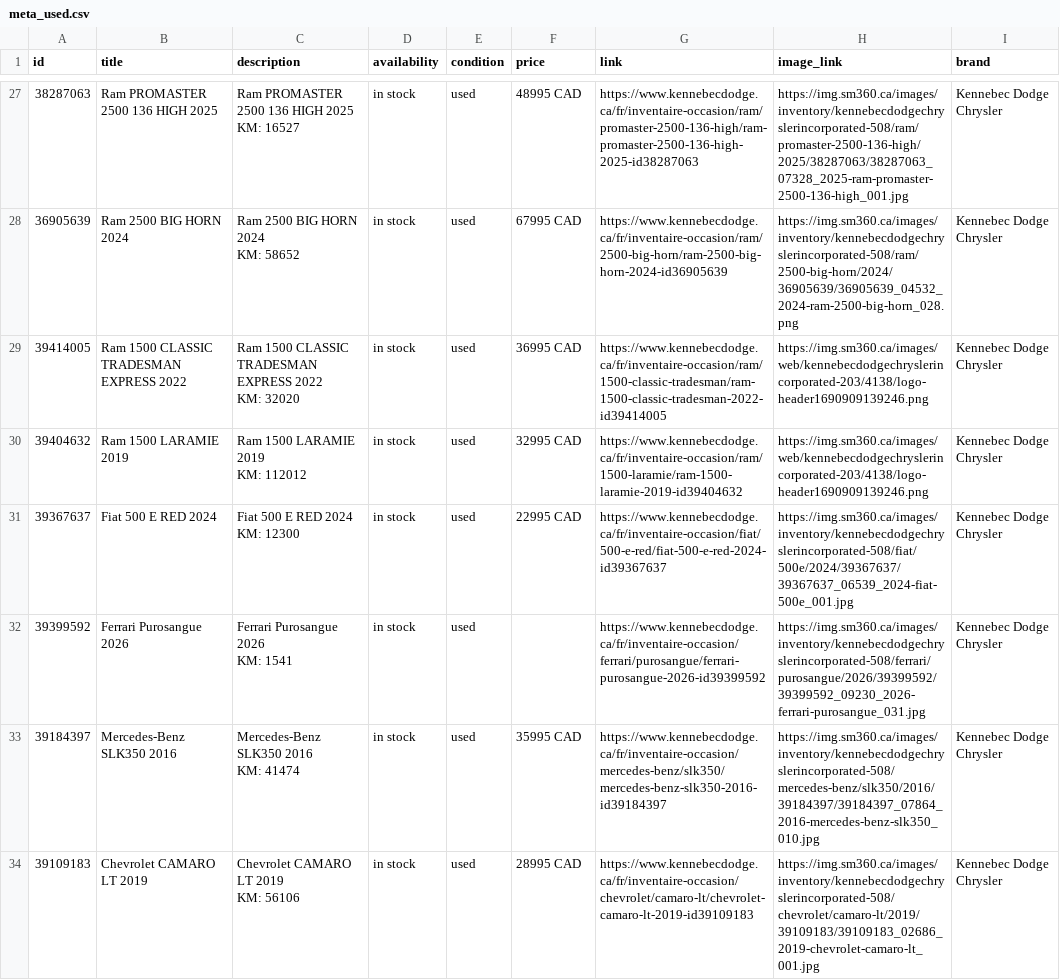
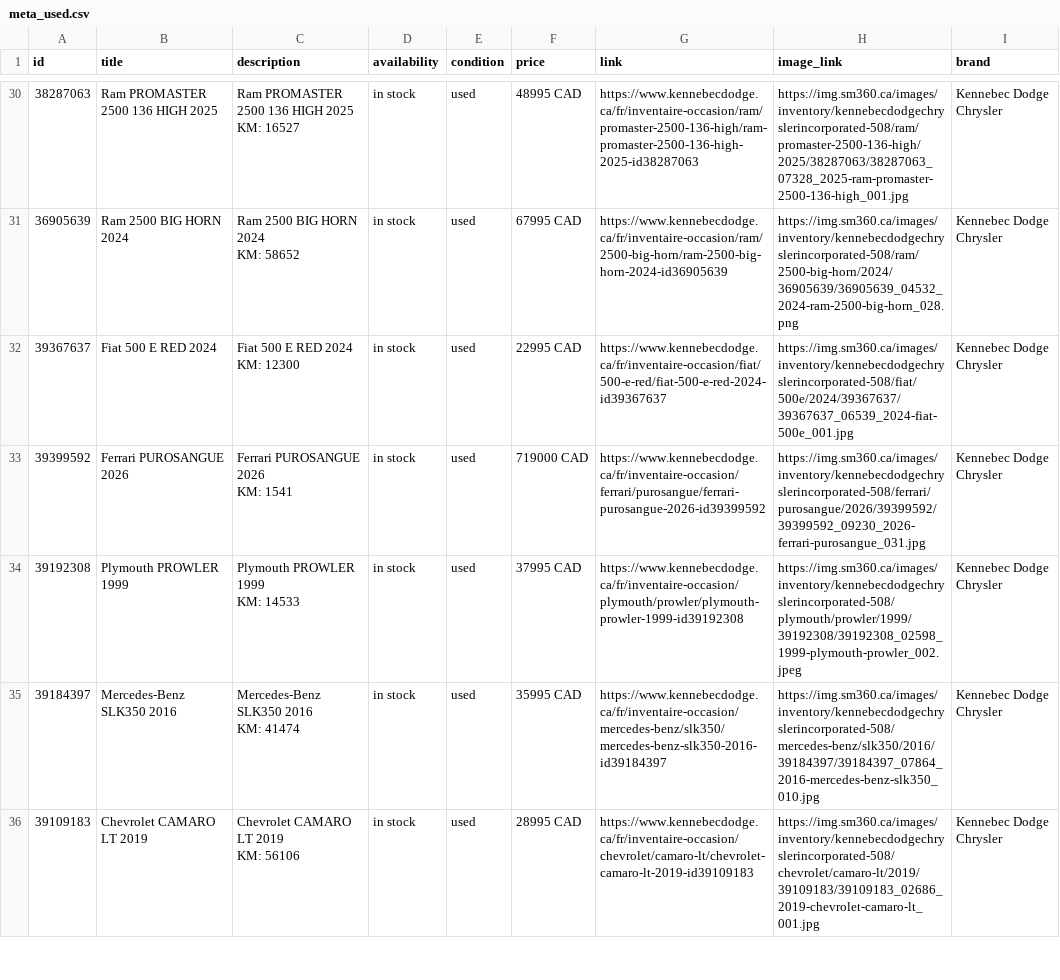
Before and after one commit to luxurahair/kennebec-meta-feed, a CSV file: docs/meta_used.csv, drawn as a sheet; only a part is shown, gaps mark what is left out; the diff covers the shown part only.

```diff
--- a/docs/meta_used.csv
+++ b/docs/meta_used.csv
@@ -55,10 +61,8 @@ KM: 16527",in stock,used,48995 CAD,https://www.kennebecdodge.ca/fr/inventaire-oc
 KM: 58652",in stock,used,67995 CAD,https://www.kennebecdodge.ca/fr/inventaire-occasion/ram/2500-big-horn/ram-2500-big-horn-2024-id36905639,https://img.sm360.ca/images/inventory/kennebecdodgechryslerincorporated-508/ram/2500-big-horn/2024/36905639/36905639_04532_2024-ram-2500-big-horn_028.png,Kennebec Dodge Chrysler
-39414005,Ram 1500 CLASSIC TRADESMAN EXPRESS 2022,"Ram 1500 CLASSIC TRADESMAN EXPRESS 2022
-KM: 32020",in stock,used,36995 CAD,https://www.kennebecdodge.ca/fr/inventaire-occasion/ram/1500-classic-tradesman/ram-1500-classic-tradesman-2022-id39414005,https://img.sm360.ca/images/web/kennebecdodgechryslerincorporated-203/4138/logo-header1690909139246.png,Kennebec Dodge Chrysler
-39404632,Ram 1500 LARAMIE  2019,"Ram 1500 LARAMIE  2019
-KM: 112012",in stock,used,32995 CAD,https://www.kennebecdodge.ca/fr/inventaire-occasion/ram/1500-laramie/ram-1500-laramie-2019-id39404632,https://img.sm360.ca/images/web/kennebecdodgechryslerincorporated-203/4138/logo-header1690909139246.png,Kennebec Dodge Chrysler
 39367637,Fiat 500 E RED  2024,"Fiat 500 E RED  2024
 KM: 12300",in stock,used,22995 CAD,https://www.kennebecdodge.ca/fr/inventaire-occasion/fiat/500-e-red/fiat-500-e-red-2024-id39367637,https://img.sm360.ca/images/inventory/kennebecdodgechryslerincorporated-508/fiat/500e/2024/39367637/39367637_06539_2024-fiat-500e_001.jpg,Kennebec Dodge Chrysler
-39399592,Ferrari Purosangue  2026,"Ferrari Purosangue  2026
-KM: 1541",in stock,used,,https://www.kennebecdodge.ca/fr/inventaire-occasion/ferrari/purosangue/ferrari-purosangue-2026-id39399592,https://img.sm360.ca/images/inventory/kennebecdodgechryslerincorporated-508/ferrari/purosangue/2026/39399592/39399592_09230_2026-ferrari-purosangue_031.jpg,Kennebec Dodge Chrysler
+39399592,Ferrari PUROSANGUE  2026,"Ferrari PUROSANGUE  2026
+KM: 1541",in stock,used,719000 CAD,https://www.kennebecdodge.ca/fr/inventaire-occasion/ferrari/purosangue/ferrari-purosangue-2026-id39399592,https://img.sm360.ca/images/inventory/kennebecdodgechryslerincorporated-508/ferrari/purosangue/2026/39399592/39399592_09230_2026-ferrari-purosangue_031.jpg,Kennebec Dodge Chrysler
+39192308,Plymouth PROWLER  1999,"Plymouth PROWLER  1999
+KM: 14533",in stock,used,37995 CAD,https://www.kennebecdodge.ca/fr/inventaire-occasion/plymouth/prowler/plymouth-prowler-1999-id39192308,https://img.sm360.ca/images/inventory/kennebecdodgechryslerincorporated-508/plymouth/prowler/1999/39192308/39192308_02598_1999-plymouth-prowler_002.jpeg,Kennebec Dodge Chrysler
 39184397,Mercedes-Benz SLK350  2016,"Mercedes-Benz SLK350  2016
```
Also changed, not shown: 3 added rows, 1 removed row and 3 edited cells elsewhere in this file.
